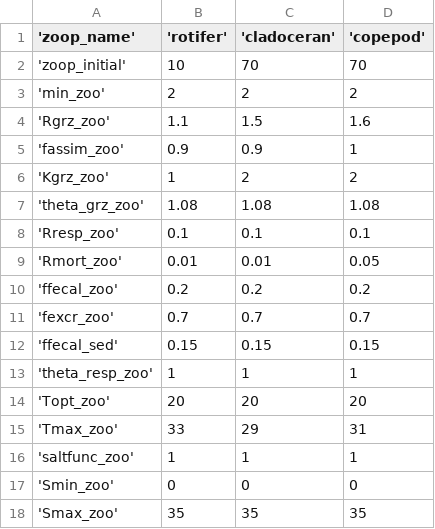
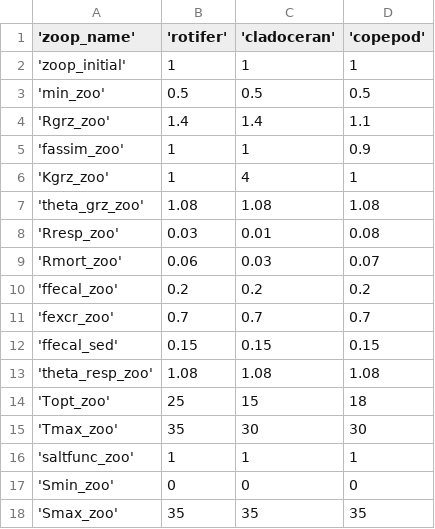
Before and after one commit to hlwander/bvr_glm, a CSV file: aed/aed_zoop_pars_3groups_2Feb2024.csv, drawn as a sheet; only a part is shown; the diff covers the shown part only.

```diff
--- a/aed/aed_zoop_pars_3groups_2Feb2024.csv
+++ b/aed/aed_zoop_pars_3groups_2Feb2024.csv
@@ -1,10 +1,10 @@
  'zoop_name','rotifer','cladoceran','copepod'
- 'zoop_initial', 10, 70, 70
- 'min_zoo', 2, 2, 2
- 'Rgrz_zoo', 1.1, 1.5, 1.6
- 'fassim_zoo', 0.9, 0.9, 1
- 'Kgrz_zoo', 1, 2, 2
+ 'zoop_initial', 1, 1, 1
+ 'min_zoo', 0.5, 0.5, 0.5
+ 'Rgrz_zoo', 1.4, 1.4, 1.1
+ 'fassim_zoo', 1, 1, 0.9
+ 'Kgrz_zoo', 1, 4, 1
  'theta_grz_zoo', 1.08, 1.08, 1.08
- 'Rresp_zoo', 0.1, 0.1, 0.1
- 'Rmort_zoo', 0.01, 0.01, 0.05
+ 'Rresp_zoo', 0.03, 0.01, 0.08
+ 'Rmort_zoo', 0.06, 0.03, 0.07
  'ffecal_zoo', 0.2, 0.2, 0.2
@@ -12,5 +12,5 @@
  'ffecal_sed', 0.15, 0.15, 0.15
- 'theta_resp_zoo', 1, 1, 1
- 'Topt_zoo', 20, 20, 20
- 'Tmax_zoo', 33, 29, 31
+ 'theta_resp_zoo', 1.08, 1.08, 1.08
+ 'Topt_zoo', 25, 15, 18
+ 'Tmax_zoo', 35, 30, 30
  'saltfunc_zoo', 1, 1, 1
```
Also changed, not shown: 5 edited cells elsewhere in this file, aed/aed2_phyto_pars_2Feb2024.csv, 17 other files.
